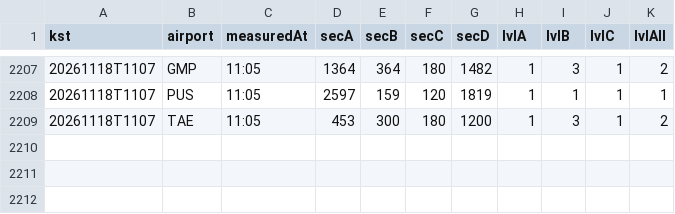
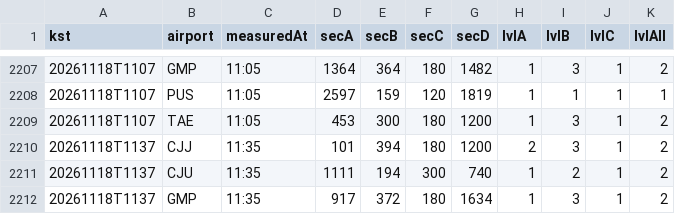
Before and after one commit to qhshdlwl/airport-eta-data, a CSV file: history/process-202611.csv, drawn as a sheet; only a part is shown, gaps mark what is left out.

```diff
--- a/history/process-202611.csv
+++ b/history/process-202611.csv
@@ -2209 +2209,4 @@ kst,airport,measuredAt,secA,secB,secC,secD,lvlA,lvlB,lvlC,lvlAll
 20261118T1107,TAE,11:05,453,300,180,1200,1,3,1,2
+20261118T1137,CJJ,11:35,101,394,180,1200,2,3,1,2
+20261118T1137,CJU,11:35,1111,194,300,740,1,2,1,2
+20261118T1137,GMP,11:35,917,372,180,1634,1,3,1,2
```
Also changed, not shown: 2 other files.
